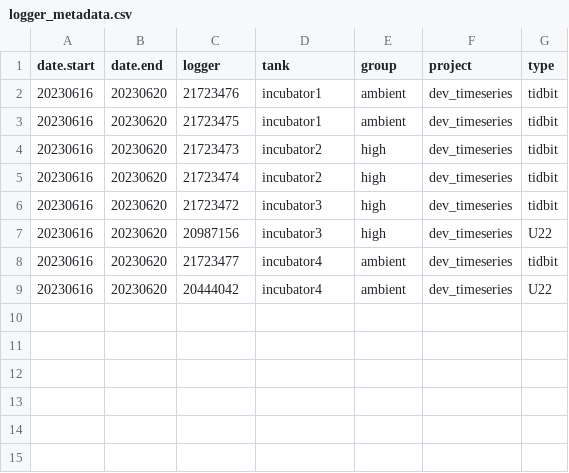
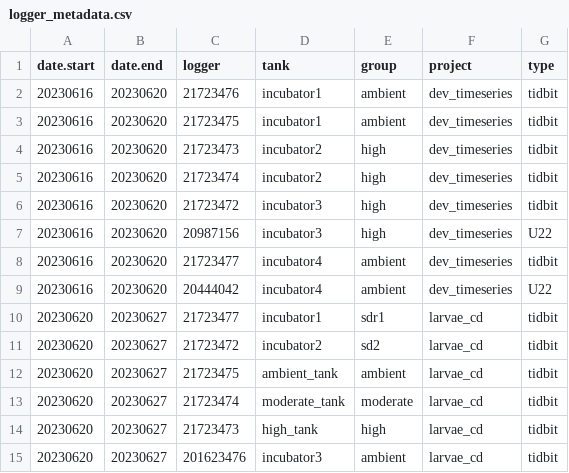
Before and after one commit to AHuffmyer/larval_symbiont_TPC, a CSV file: data/environmental/logger_metadata.csv, drawn as a sheet.

Commit message:
added data logger files

```diff
--- a/data/environmental/logger_metadata.csv
+++ b/data/environmental/logger_metadata.csv
@@ -9 +9,7 @@ date.start,date.end ,logger,tank,group,project,type
 20230616,20230620,20444042,incubator4,ambient,dev_timeseries,U22
+20230620,20230627,21723477,incubator1,sdr1,larvae_cd,tidbit
+20230620,20230627,21723472,incubator2,sd2,larvae_cd,tidbit
+20230620,20230627,21723475,ambient_tank,ambient,larvae_cd,tidbit
+20230620,20230627,21723474,moderate_tank,moderate,larvae_cd,tidbit
+20230620,20230627,21723473,high_tank,high,larvae_cd,tidbit
+20230620,20230627,201623476,incubator3,ambient,larvae_cd,tidbit
```
Also changed, not shown: 7 other files.
